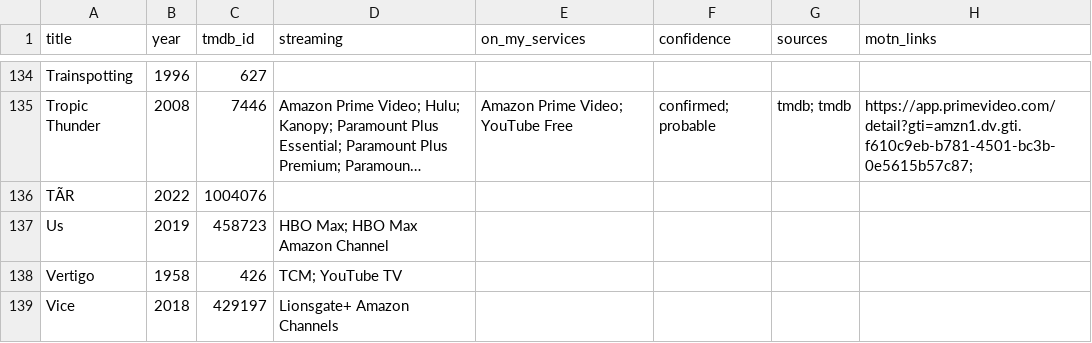
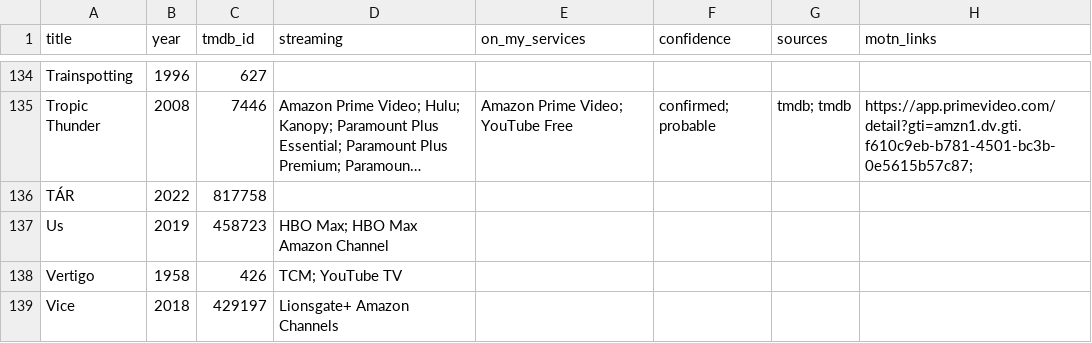
Before and after one commit to NSang22/mv-watch, a CSV file: watchlist_streaming.csv, drawn as a sheet; only a part is shown, gaps mark what is left out; long unchanged cells end in …; the diff names each change by its address in the sheet, - before the commit and + after, or states it on an @@ line.

Commit message:
Fix Tár wrong TMDB match and reject absurd short runtimes.

```diff
--- a/watchlist_streaming.csv
+++ b/watchlist_streaming.csv
-A136 (title): TÃR
+A136 (title): TÁR
-C136 (tmdb_id): 1004076
+C136 (tmdb_id): 817758
```
Also changed, not shown: watchlist.csv, 11 other files.
